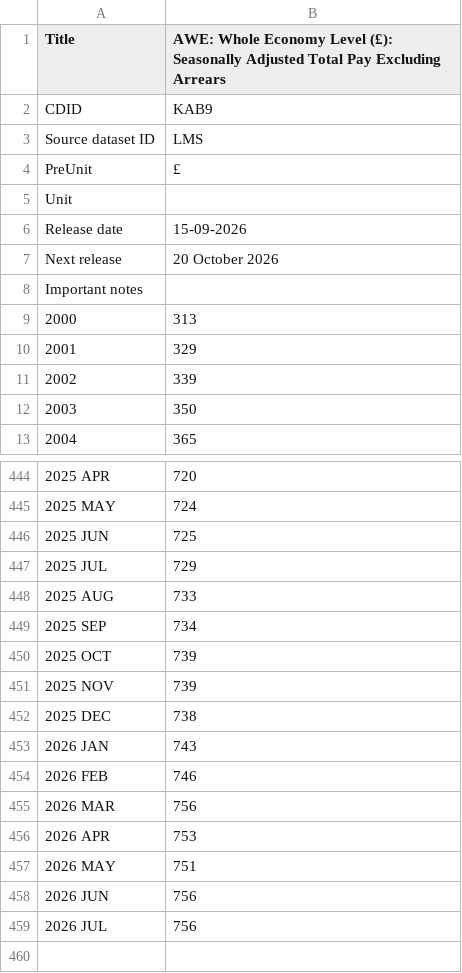
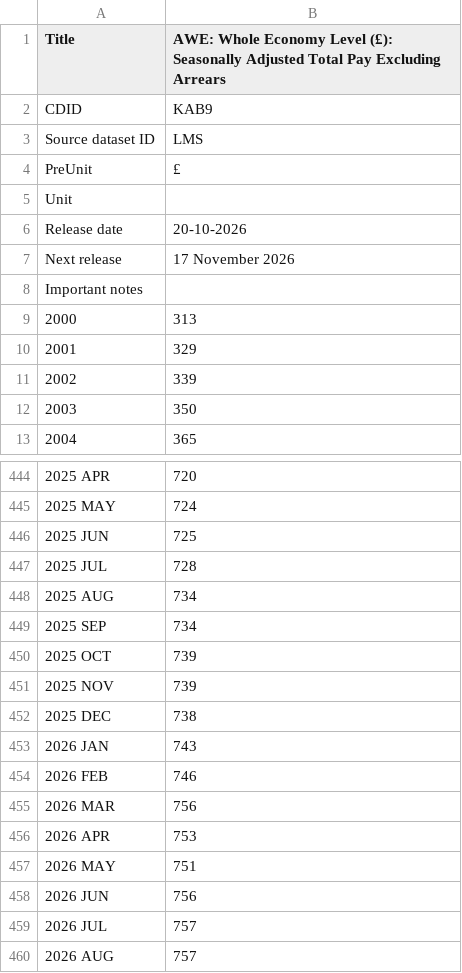
Before and after one commit to PolicyEngine/uk-triple-lock, a CSV file: data/raw/ons_kab9_awe_total_pay.csv, drawn as a sheet; only a part is shown, gaps mark what is left out.

```diff
--- a/data/raw/ons_kab9_awe_total_pay.csv
+++ b/data/raw/ons_kab9_awe_total_pay.csv
@@ -5,4 +5,4 @@
 "Unit",""
-"Release date","15-09-2026"
-"Next release","20 October 2026"
+"Release date","20-10-2026"
+"Next release","17 November 2026"
 "Important notes",
@@ -446,4 +446,4 @@
 "2025 JUN","725"
-"2025 JUL","729"
-"2025 AUG","733"
+"2025 JUL","728"
+"2025 AUG","734"
 "2025 SEP","734"
@@ -458,2 +458,3 @@
 "2026 JUN","756"
-"2026 JUL","756"
+"2026 JUL","757"
+"2026 AUG","757"
```
Also changed, not shown: data/obr_central_forecast.csv, data/obr_forecast_errors.csv, 9 other files.
